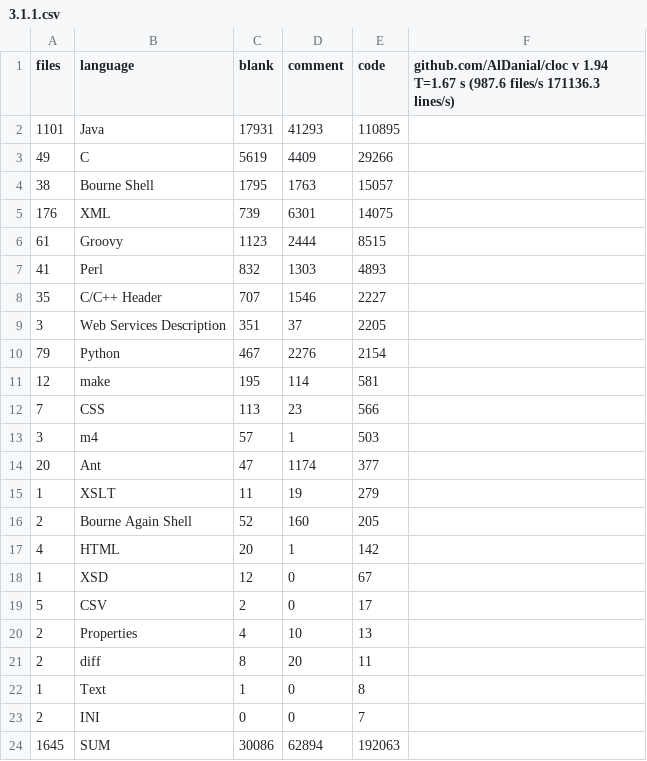
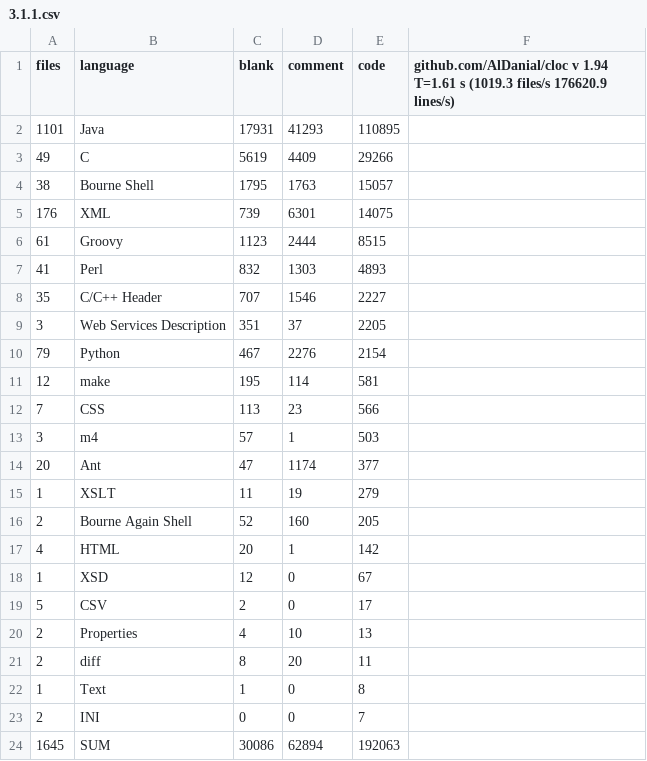
Before and after one commit to Arnaud458/Software_evolution_TP2_2023, a CSV file: data/3.1.1.csv, drawn as a sheet.

```diff
--- a/data/3.1.1.csv
+++ b/data/3.1.1.csv
@@ -1,2 +1,2 @@
-files,language,blank,comment,code,"github.com/AlDanial/cloc v 1.94  T=1.67 s (987.6 files/s 171136.3 lines/s)"
+files,language,blank,comment,code,"github.com/AlDanial/cloc v 1.94  T=1.61 s (1019.3 files/s 176620.9 lines/s)"
 1101,Java,17931,41293,110895
```
Also changed, not shown: data/1.4.csv, data/1.5.0.csv, 33 other files.
